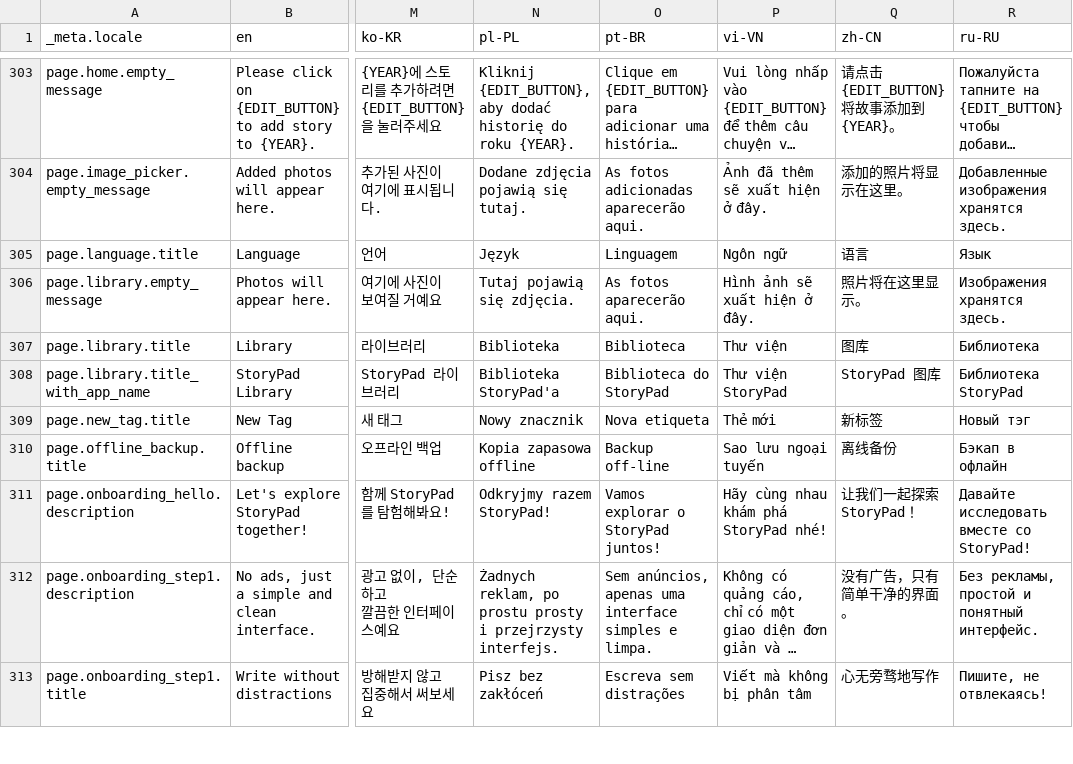
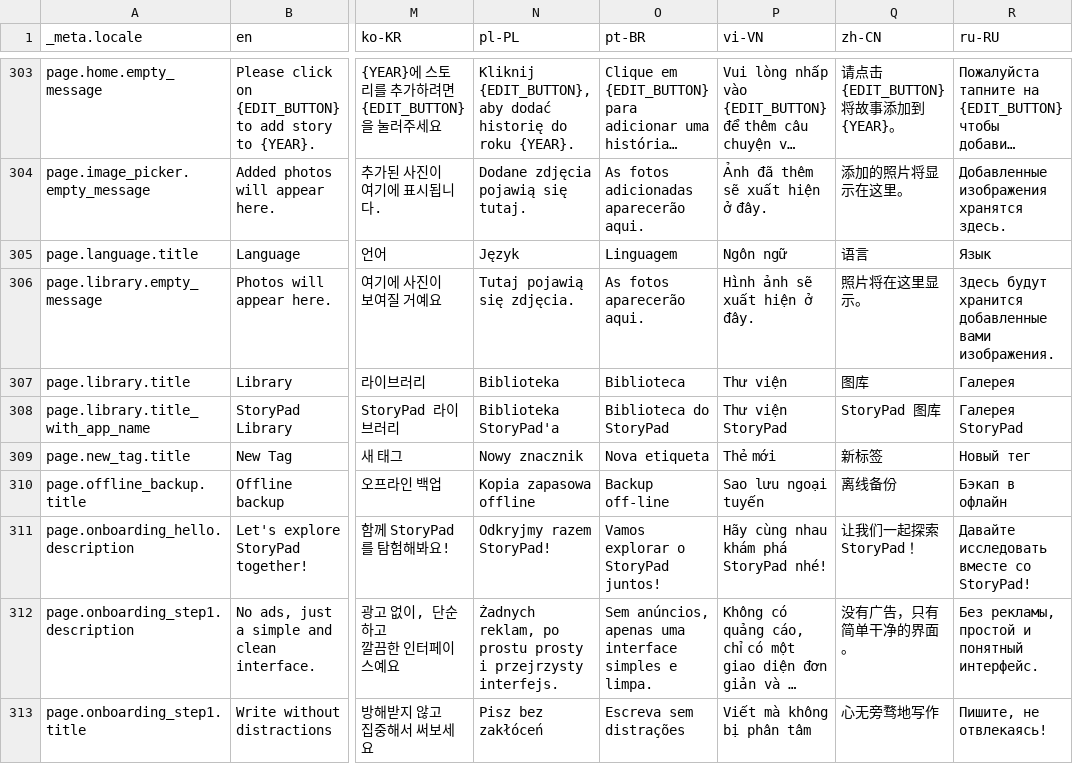
Before and after one commit to Cvishal2003/storypad, a CSV file: bin/localization/data.csv, drawn as a sheet; only a part is shown, gaps mark what is left out; long unchanged cells end in …; the diff covers the shown part only; the diff names each change by its address in the sheet, - before the commit and + after, or states it on an @@ line.

```diff
--- a/bin/localization/data.csv
+++ b/bin/localization/data.csv
-R306 (ru-RU): Изображения хранятся здесь.
+R306 (ru-RU): Здесь будут хранится добавленные вами изображения.
-R307 (ru-RU): Библиотека
+R307 (ru-RU): Галерея
-R308 (ru-RU): Библиотека StoryPad
+R308 (ru-RU): Галерея StoryPad
-R309 (ru-RU): Новый тэг
+R309 (ru-RU): Новый тег
```
Also changed, not shown: 3 added rows and 30 edited cells elsewhere in this file, 38 other files.
